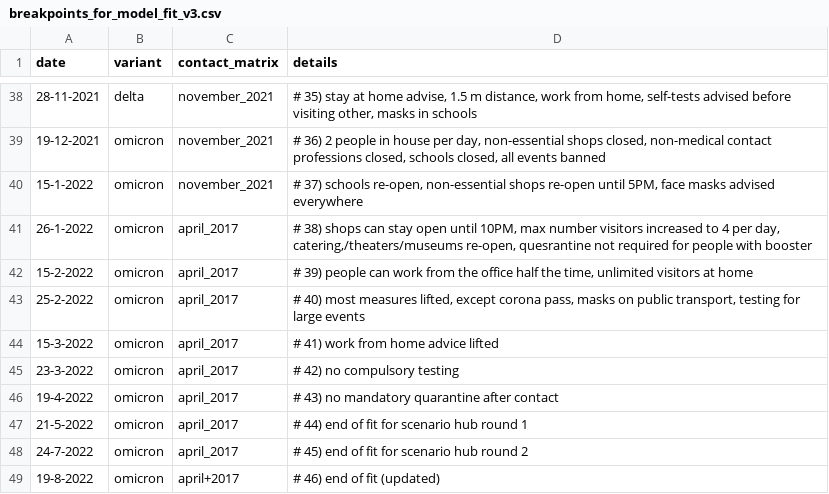
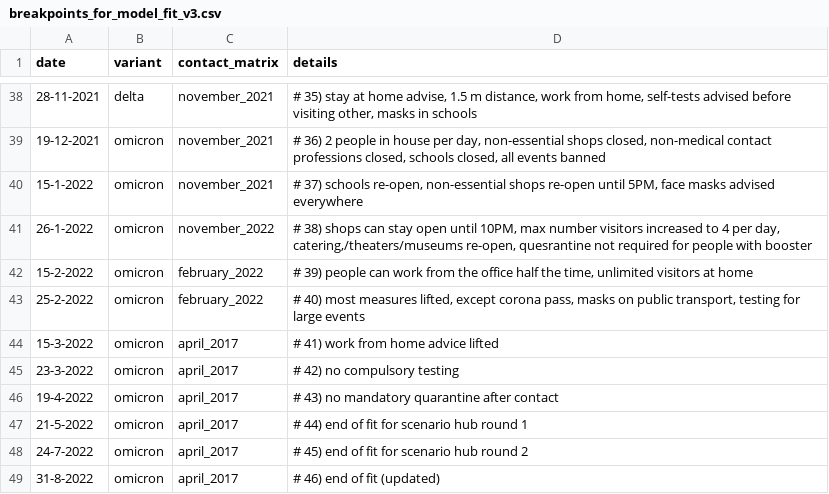
Before and after one commit to kylieainslie/vacamole, a CSV file: inst/extdata/inputs/breakpoints_for_model_fit_v3.csv, drawn as a sheet; only a part is shown, gaps mark what is left out.

Commit message:
update contact matrices with final pico6 and pico7 data

```diff
--- a/inst/extdata/inputs/breakpoints_for_model_fit_v3.csv
+++ b/inst/extdata/inputs/breakpoints_for_model_fit_v3.csv
@@ -40,5 +40,5 @@ date;variant;contact_matrix;details
 15-1-2022;omicron;november_2021;# 37) schools re-open, non-essential shops re-open until 5PM, face masks advised everywhere
-26-1-2022;omicron;april_2017;# 38) shops can stay open until 10PM, max number visitors increased to 4 per day, catering,/theaters/museums re-open, quesrantine not required for people with booster
-15-2-2022;omicron;april_2017;# 39) people can work from the office half the time, unlimited visitors at home
-25-2-2022;omicron;april_2017;# 40) most measures lifted, except corona pass, masks on public transport, testing for large events
+26-1-2022;omicron;november_2022;# 38) shops can stay open until 10PM, max number visitors increased to 4 per day, catering,/theaters/museums re-open, quesrantine not required for people with booster
+15-2-2022;omicron;february_2022;# 39) people can work from the office half the time, unlimited visitors at home
+25-2-2022;omicron;february_2022;# 40) most measures lifted, except corona pass, masks on public transport, testing for large events
 15-3-2022;omicron;april_2017;# 41) work from home advice lifted
@@ -48,2 +48,2 @@ date;variant;contact_matrix;details
 24-7-2022;omicron;april_2017;# 45) end of fit for scenario hub round 2
-19-8-2022;omicron;april+2017;# 46) end of fit (updated)
+31-8-2022;omicron;april_2017;# 46) end of fit (updated)
```
Also changed, not shown: 2 other files.
